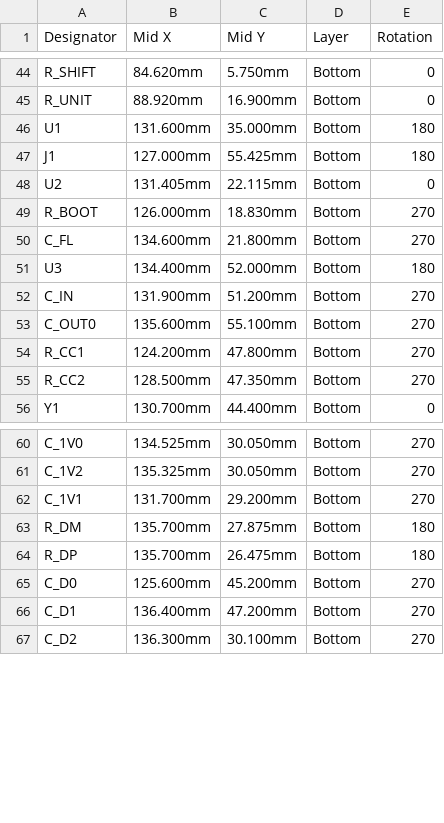
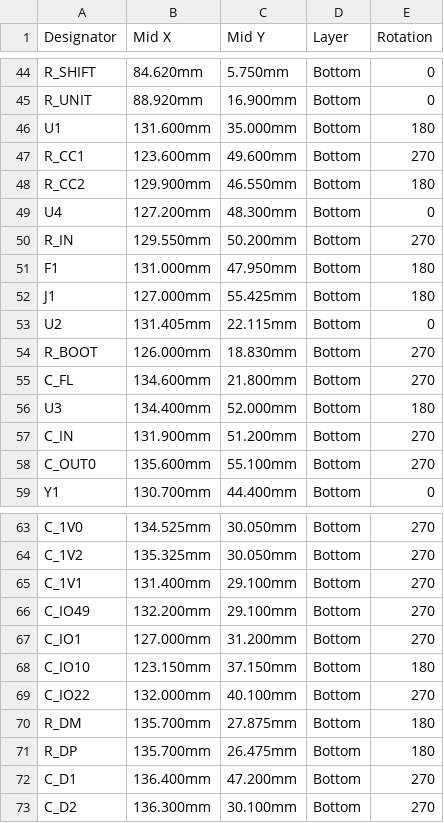
Before and after one commit to saschagrunert/avionics-panel, a CSV file: production/avionics-panel-rev1-CPL-full.csv, drawn as a sheet; only a part is shown, gaps mark what is left out.

```diff
--- a/production/avionics-panel-rev1-CPL-full.csv
+++ b/production/avionics-panel-rev1-CPL-full.csv
@@ -46,2 +46,7 @@ R_UNIT,88.920mm,16.900mm,Bottom,0
 U1,131.600mm,35.000mm,Bottom,180
+R_CC1,123.600mm,49.600mm,Bottom,270
+R_CC2,129.900mm,46.550mm,Bottom,180
+U4,127.200mm,48.300mm,Bottom,0
+R_IN,129.550mm,50.200mm,Bottom,270
+F1,131.000mm,47.950mm,Bottom,180
 J1,127.000mm,55.425mm,Bottom,180
@@ -53,4 +58,2 @@ C_IN,131.900mm,51.200mm,Bottom,270
 C_OUT0,135.600mm,55.100mm,Bottom,270
-R_CC1,124.200mm,47.800mm,Bottom,270
-R_CC2,128.500mm,47.350mm,Bottom,270
 Y1,130.700mm,44.400mm,Bottom,0
@@ -61,6 +64,9 @@ C_1V0,134.525mm,30.050mm,Bottom,270
 C_1V2,135.325mm,30.050mm,Bottom,270
-C_1V1,131.700mm,29.200mm,Bottom,270
+C_1V1,131.400mm,29.100mm,Bottom,270
+C_IO49,132.200mm,29.100mm,Bottom,270
+C_IO1,127.000mm,31.200mm,Bottom,270
+C_IO10,123.150mm,37.150mm,Bottom,180
+C_IO22,132.000mm,40.100mm,Bottom,270
 R_DM,135.700mm,27.875mm,Bottom,180
 R_DP,135.700mm,26.475mm,Bottom,180
-C_D0,125.600mm,45.200mm,Bottom,270
 C_D1,136.400mm,47.200mm,Bottom,270
```
Also changed, not shown: production/avionics-panel-rev1-BOM-full.csv, production/avionics-panel-rev1-BOM.csv, 20 other files.
